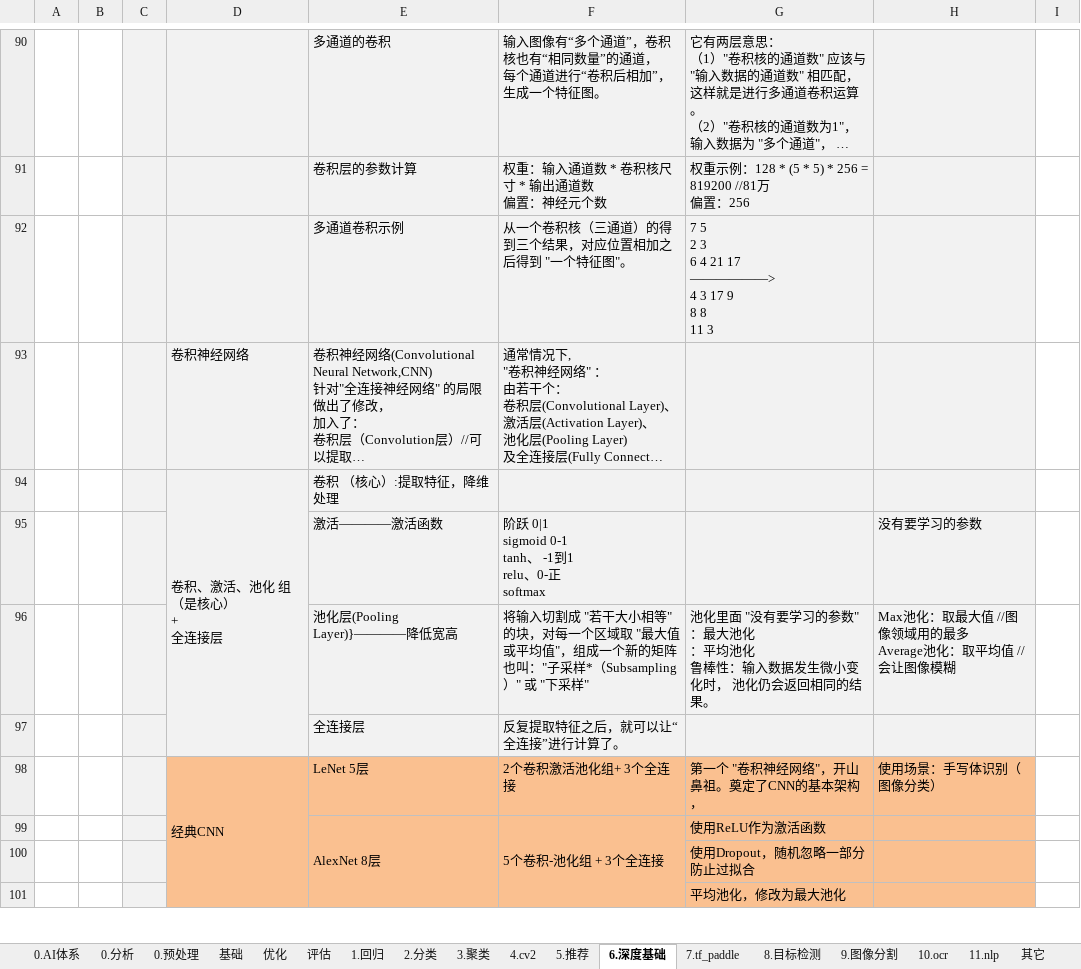
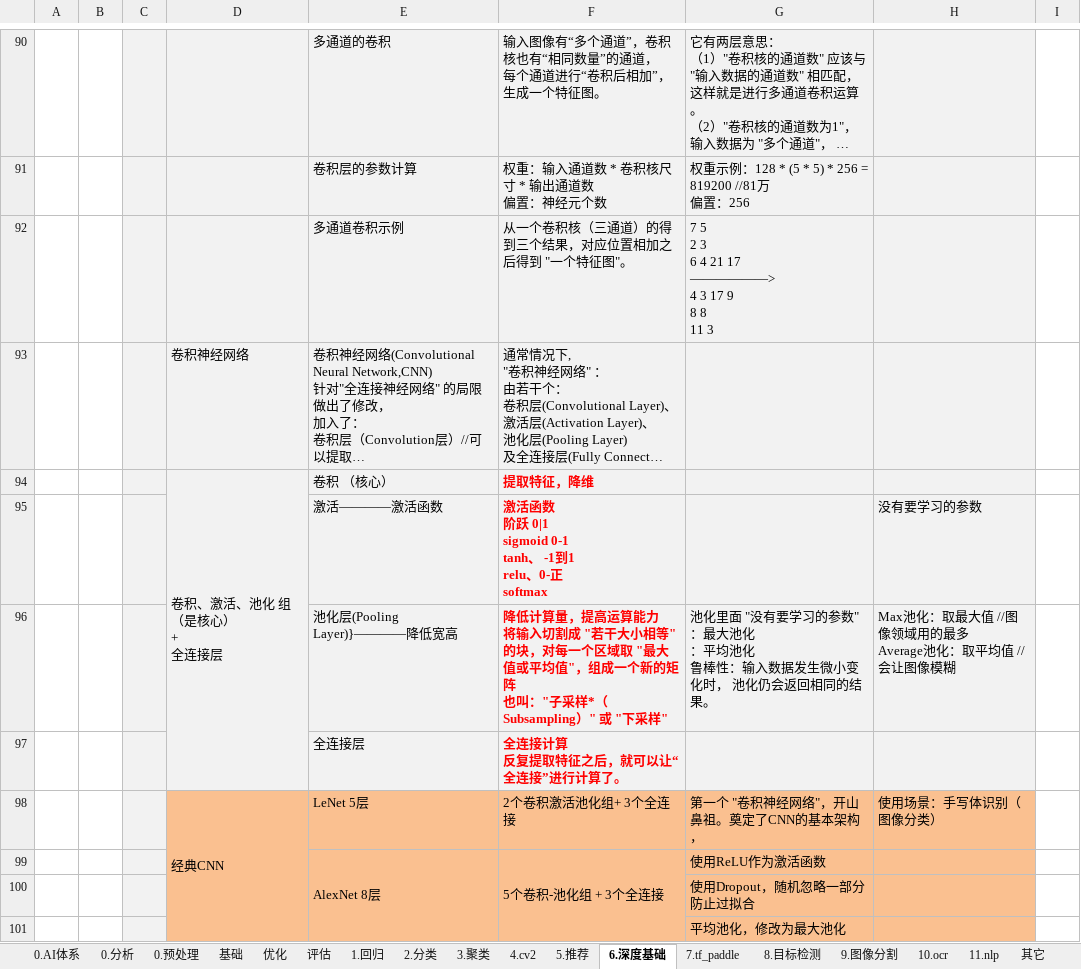
Before and after one commit to LiHengofChina/_python, an Excel workbook: 002.Artificial_Intelligence/汇总.xlsx, sheet 6.深度基础, drawn as a sheet; only a part is shown, gaps mark what is left out; long unchanged cells end in …; values as stored, in another font and other column widths than the file's, no borders; removed rows and columns are numbered as before the commit, all else as after; ↵ is a line break in a cell; the diff names each change by its address in the sheet, - before the commit and + after, or states it on an @@ line.

```diff
--- a/002.Artificial_Intelligence/汇总.xlsx (sheet 6.深度基础)
+++ b/002.Artificial_Intelligence/汇总.xlsx (sheet 6.深度基础)
-row 94:  |  |  | 卷积、激活、池化 组 （是核心） ↵ + ↵ 全连接层 | 卷积 （核心）:提取特征，降维处理
+row 94:  |  |  | 卷积、激活、池化 组 （是核心） ↵ + ↵ 全连接层 | 卷积 （核心） | 提取特征，降维
-F95: 阶跃…
+F95: 激活函数 ↵ 阶跃…
@@ F95:F97 bold: off → on, text colour: black → #FF0000 @@
-F96: 将输入切…
+F96: 降低计算量，提高运算能力 ↵ 将输入切…
-F97: 反复提取特征之后，就可以让“全连接”进行计算了。
+F97: 全连接计算 ↵ 反复提取特征之后，就可以让“全连接”进行计算了。
```
Also changed, not shown: 12 other files.
